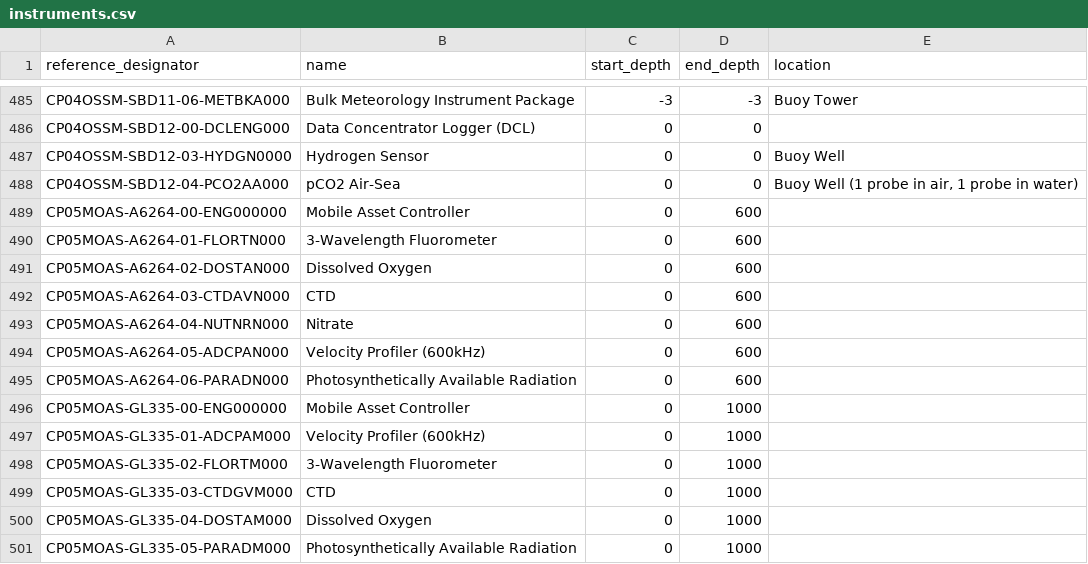
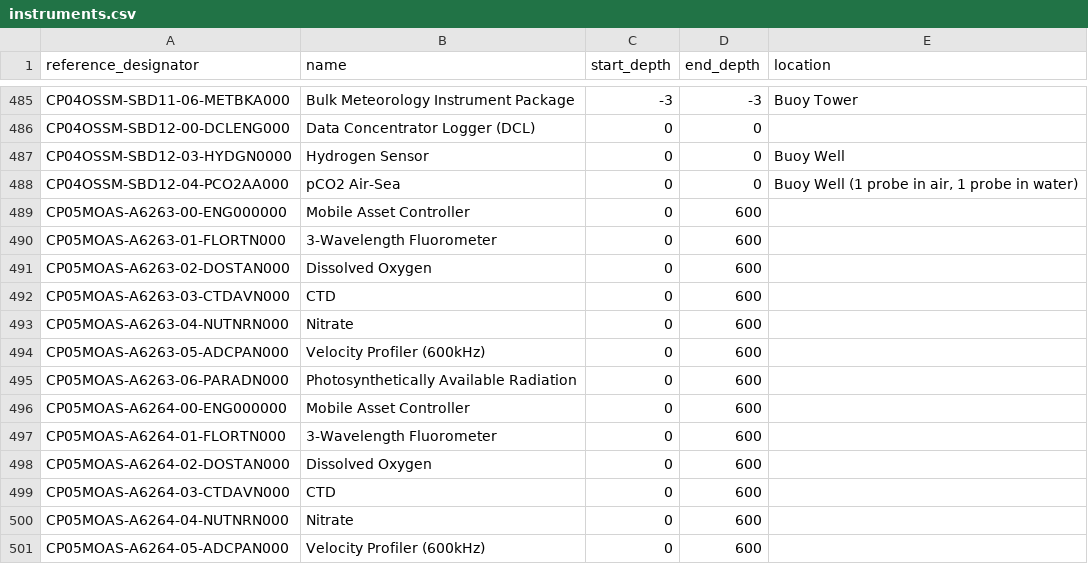
Before and after one commit to seagrinch/data-team-python, a CSV file: infrastructure/instruments.csv, drawn as a sheet; only a part is shown, gaps mark what is left out; the shorter side is filled out with more unchanged rows.

Commit message:
added new data streams
-data_streams.csv: filled in gaps with data streams, uframe_routes,
drivers and parsers. Also added some delivery methods that were
missing, and added CP05MOAS-A6263

-instruments.csv: added CP05MOAS-A6263

-stream_descriptions.csv: added PRESF recovered_inst data streams

```diff
--- a/infrastructure/instruments.csv
+++ b/infrastructure/instruments.csv
@@ -488,2 +488,9 @@ CP04OSSM-SBD12-03-HYDGN0000,Hydrogen Sensor,0,0,Buoy Well
 CP04OSSM-SBD12-04-PCO2AA000,pCO2 Air-Sea,0,0,"Buoy Well (1 probe in air, 1 probe in water)"
+CP05MOAS-A6263-00-ENG000000,Mobile Asset Controller,0,600,
+CP05MOAS-A6263-01-FLORTN000,3-Wavelength Fluorometer,0,600,
+CP05MOAS-A6263-02-DOSTAN000,Dissolved Oxygen,0,600,
+CP05MOAS-A6263-03-CTDAVN000,CTD,0,600,
+CP05MOAS-A6263-04-NUTNRN000,Nitrate,0,600,
+CP05MOAS-A6263-05-ADCPAN000,Velocity Profiler (600kHz),0,600,
+CP05MOAS-A6263-06-PARADN000,Photosynthetically Available Radiation,0,600,
 CP05MOAS-A6264-00-ENG000000,Mobile Asset Controller,0,600,
```
Also changed, not shown: infrastructure/stream_descriptions.csv, 1 other file.
